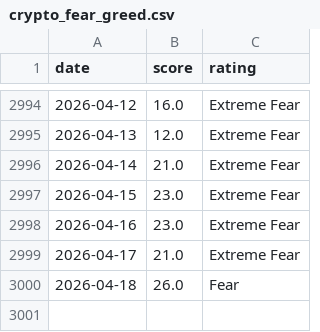
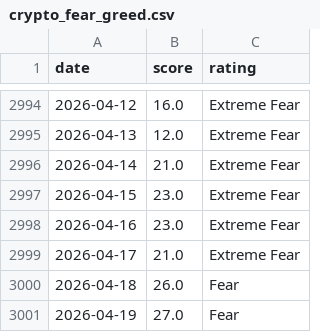
Before and after one commit to MarnoPrinsloo/FG-Index-US_Market-Crypto, a CSV file: data/crypto_fear_greed.csv, drawn as a sheet; only a part is shown, gaps mark what is left out; the diff names each change by its address in the sheet, - before the commit and + after, or states it on an @@ line.

```diff
--- a/data/crypto_fear_greed.csv
+++ b/data/crypto_fear_greed.csv
+row 3001: 2026-04-19 | 27.0 | Fear
```
